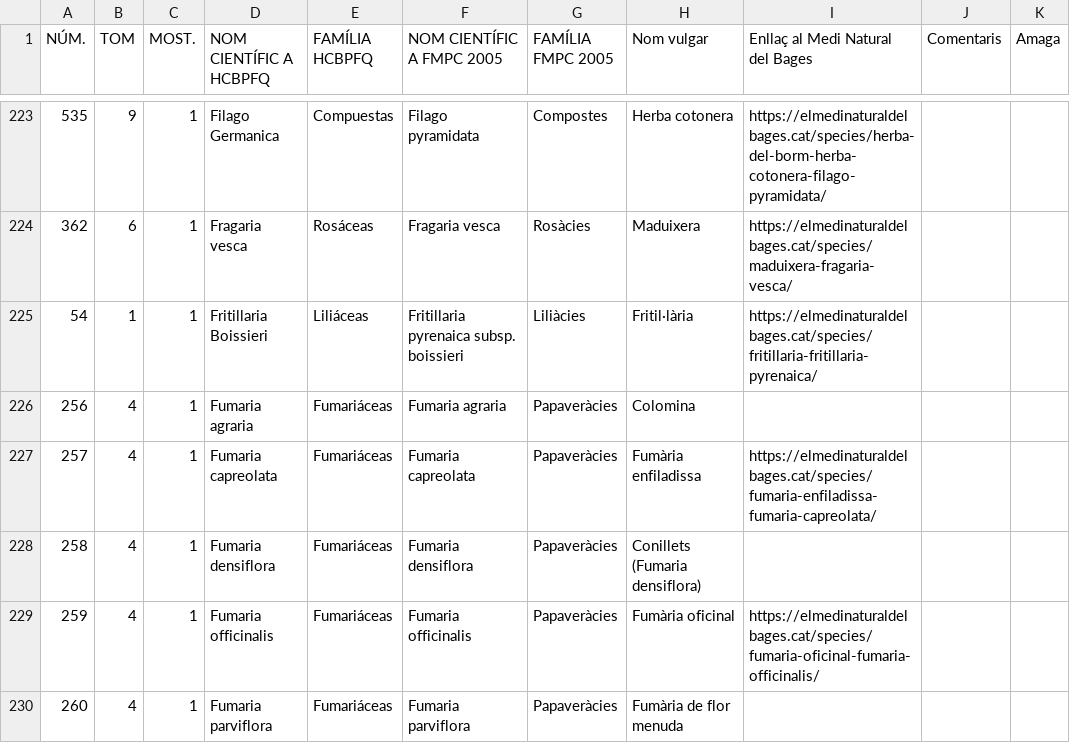
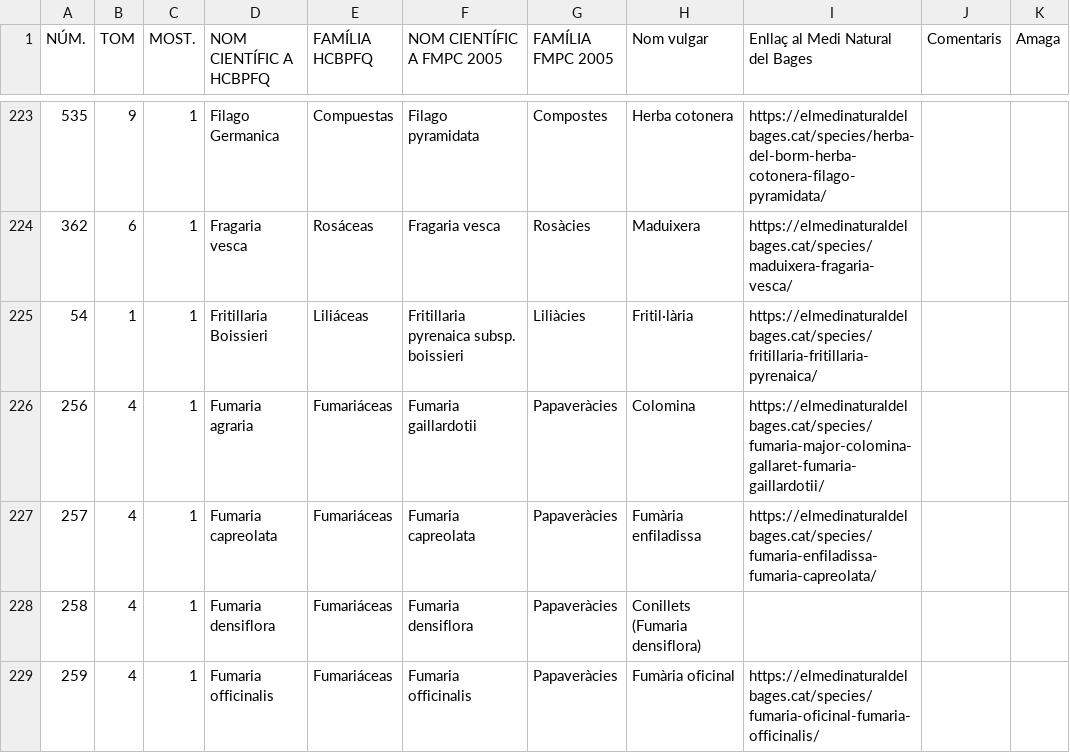
Before and after one commit to estevebadia/herbari, a CSV file: public/herbari.csv, drawn as a sheet; only a part is shown, gaps mark what is left out; the shorter side is filled out with more unchanged rows.

Commit message:
Add files via upload

```diff
--- a/public/herbari.csv
+++ b/public/herbari.csv
@@ -225,3 +225,3 @@ NÚM.,TOM,MOST.,NOM CIENTÍFIC A HCBPFQ,FAMÍLIA HCBPFQ,NOM CIENTÍFIC A FMPC 20
 54,1,1,Fritillaria Boissieri ,Liliáceas,Fritillaria pyrenaica subsp. boissieri ,Liliàcies,Fritil·lària,https://elmedinaturaldelbages.cat/species/fritillaria-fritillaria-pyrenaica/,,
-256,4,1,Fumaria agraria,Fumariáceas,Fumaria agraria,Papaveràcies,Colomina,,,
+256,4,1,Fumaria agraria,Fumariáceas,Fumaria gaillardotii,Papaveràcies,Colomina,https://elmedinaturaldelbages.cat/species/fumaria-major-colomina-gallaret-fumaria-gaillardotii/,,
 257,4,1,Fumaria capreolata ,Fumariáceas,Fumaria capreolata ,Papaveràcies,Fumària enfiladissa,https://elmedinaturaldelbages.cat/species/fumaria-enfiladissa-fumaria-capreolata/,,
```
